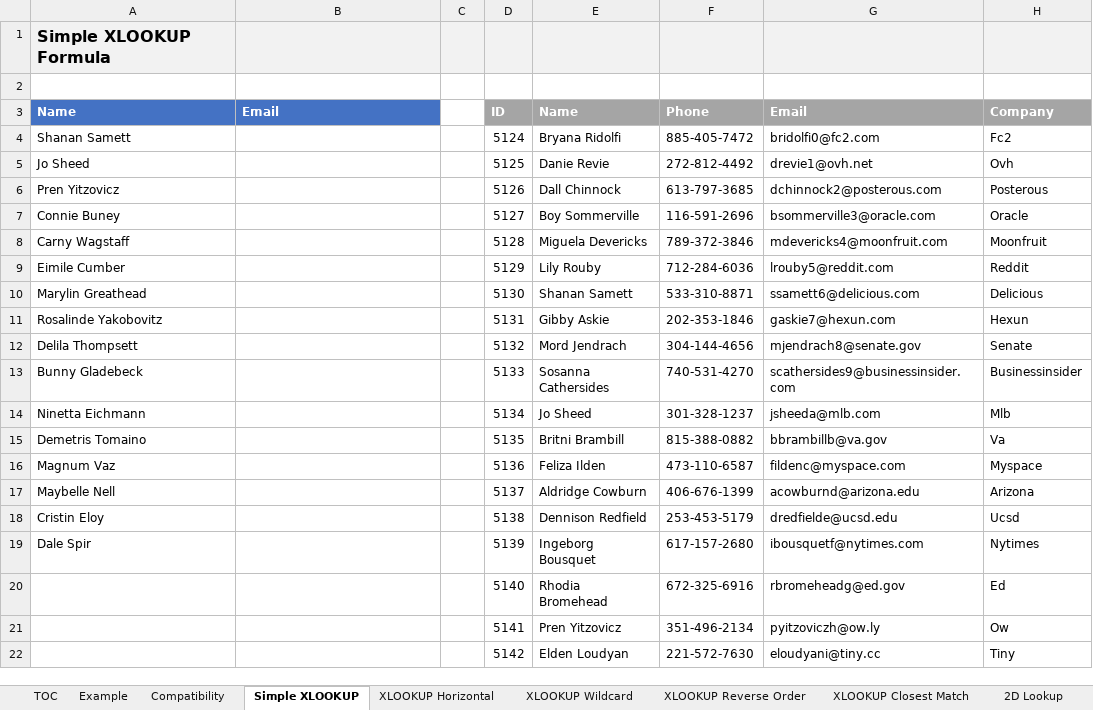
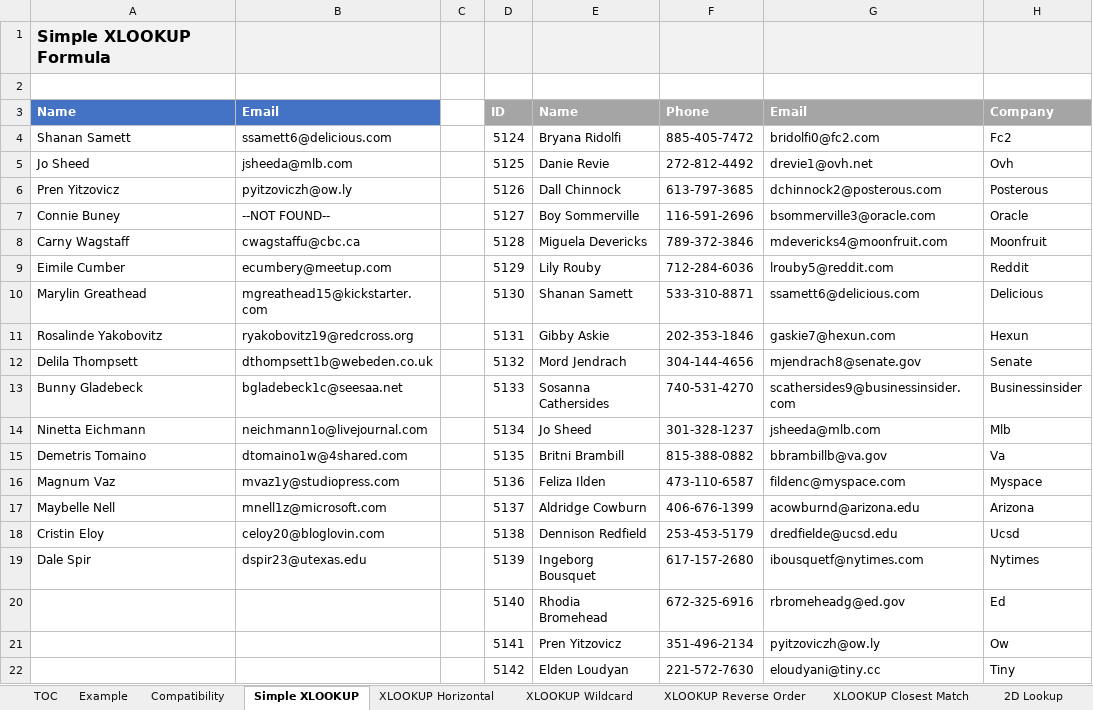
Before and after one commit to A-C-Sai/working-with-data, an Excel workbook: excel/excel-training/Level 2/XLOOKUP Explained - BEGIN.xlsx, sheet Simple XLOOKUP, drawn as a sheet; only a part is shown; values as stored, in another font and other column widths than the file's, no borders; the diff names each change by its address in the sheet, - before the commit and + after, or states it on an @@ line.

Commit message:
the xlookup function

```diff
--- a/excel/excel-training/Level 2/XLOOKUP Explained - BEGIN.xlsx (sheet Simple XLOOKUP)
+++ b/excel/excel-training/Level 2/XLOOKUP Explained - BEGIN.xlsx (sheet Simple XLOOKUP)
-B4: (empty)
+B4: ssamett6@delicious.com
-B5: (empty)
+B5: jsheeda@mlb.com
-B6: (empty)
+B6: pyitzoviczh@ow.ly
-B7: (empty)
+B7: --NOT FOUND--
-B8: (empty)
+B8: cwagstaffu@cbc.ca
-B9: (empty)
+B9: ecumbery@meetup.com
-B10: (empty)
+B10: mgreathead15@kickstarter.com
-B11: (empty)
+B11: ryakobovitz19@redcross.org
-B12: (empty)
+B12: dthompsett1b@webeden.co.uk
-B13: (empty)
+B13: bgladebeck1c@seesaa.net
-B14: (empty)
+B14: neichmann1o@livejournal.com
-B15: (empty)
+B15: dtomaino1w@4shared.com
-B16: (empty)
+B16: mvaz1y@studiopress.com
-B17: (empty)
+B17: mnell1z@microsoft.com
-B18: (empty)
+B18: celoy20@bloglovin.com
-B19: (empty)
+B19: dspir23@utexas.edu
```
Also changed, not shown: sheet Relative XLOOKUP Tables, sheet Relative XLOOKUP, sheet Range Length Error, sheet XLOOKUP Wildcard, sheet XLOOKUP Closest Match, sheet XLOOKUP Reverse Order, 3 more sheets.
